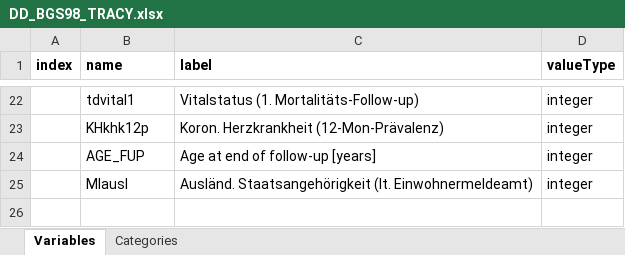
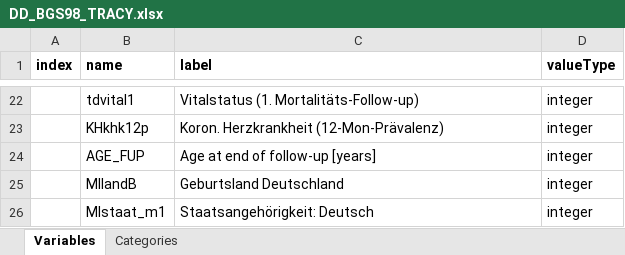
Before and after one commit to nfdi4health/use-cases-harmonisation, an Excel workbook: analyst/Tracy/rmonize/data_dictionary/DD_BGS98_TRACY.xlsx, sheet Variables, drawn as a sheet; only a part is shown, gaps mark what is left out; values as stored, in another font and other column widths than the file's, no borders; removed rows and columns are numbered as before the commit, all else as after; the diff names each change by its address in the sheet, - before the commit and + after, or states it on an @@ line.

```diff
--- a/analyst/Tracy/rmonize/data_dictionary/DD_BGS98_TRACY.xlsx (sheet Variables)
+++ b/analyst/Tracy/rmonize/data_dictionary/DD_BGS98_TRACY.xlsx (sheet Variables)
-row 25:  | MIausl | Ausländ. Staatsangehörigkeit (lt. Einwohnermeldeamt) | integer
+row 25:  | MIlandB | Geburtsland Deutschland | integer
+row 26:  | MIstaat_m1 | Staatsangehörigkeit: Deutsch | integer
```
Also changed, not shown: sheet Categories, analyst/Ines/rmonize/data_proc_elem/DPE_BGS98_INES.xlsx, analyst/Tracy/rmonize/data_proc_elem/DPE_BGS98_TRACY.xlsx, 3 other files.
